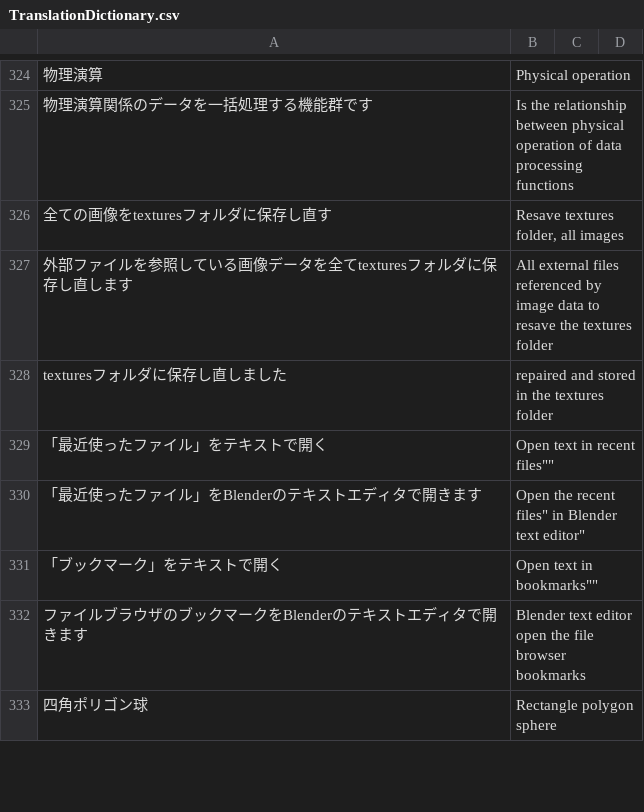
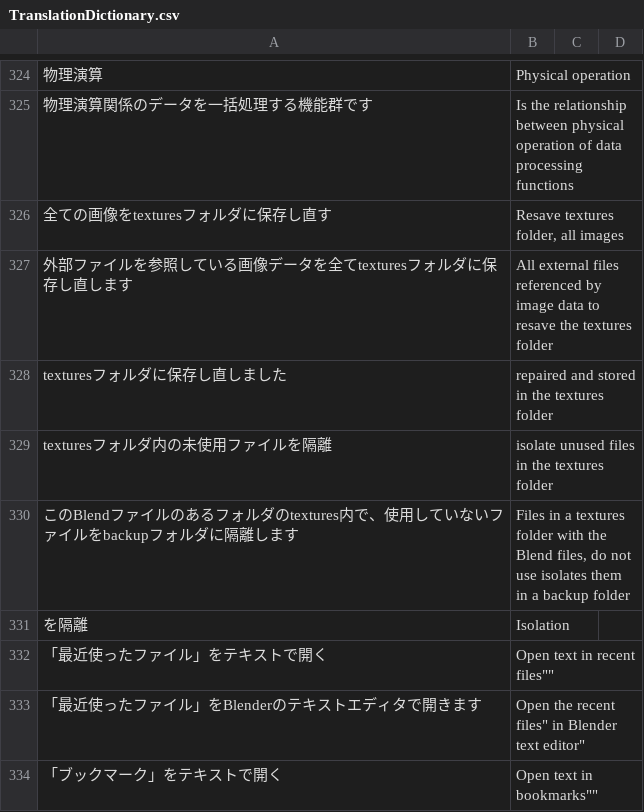
Before and after one commit to PyrokinesisStudio/Blender-Scramble-Addon, a CSV file: Scramble Addon/TranslationDictionary.csv, drawn as a sheet; only a part is shown, gaps mark what is left out; the shorter side is filled out with more unchanged rows.

Commit message:
"texturesフォルダ内の未使用ファイルを隔離"を追加

```diff
--- a/Scramble Addon/TranslationDictionary.csv
+++ b/Scramble Addon/TranslationDictionary.csv
@@ -330,2 +330,5 @@
 "texturesフォルダに保存し直しました","repaired and stored in the textures folder"
+"texturesフォルダ内の未使用ファイルを隔離","isolate unused files in the textures folder"
+"このBlendファイルのあるフォルダのtextures内で、使用していないファイルをbackupフォルダに隔離します","Files in a textures folder with the Blend files, do not use isolates them in a backup folder"
+"を隔離","Isolation"
 "「最近使ったファイル」をテキストで開く","Open text in "recent files""
```
Also changed, not shown: 2 other files.
